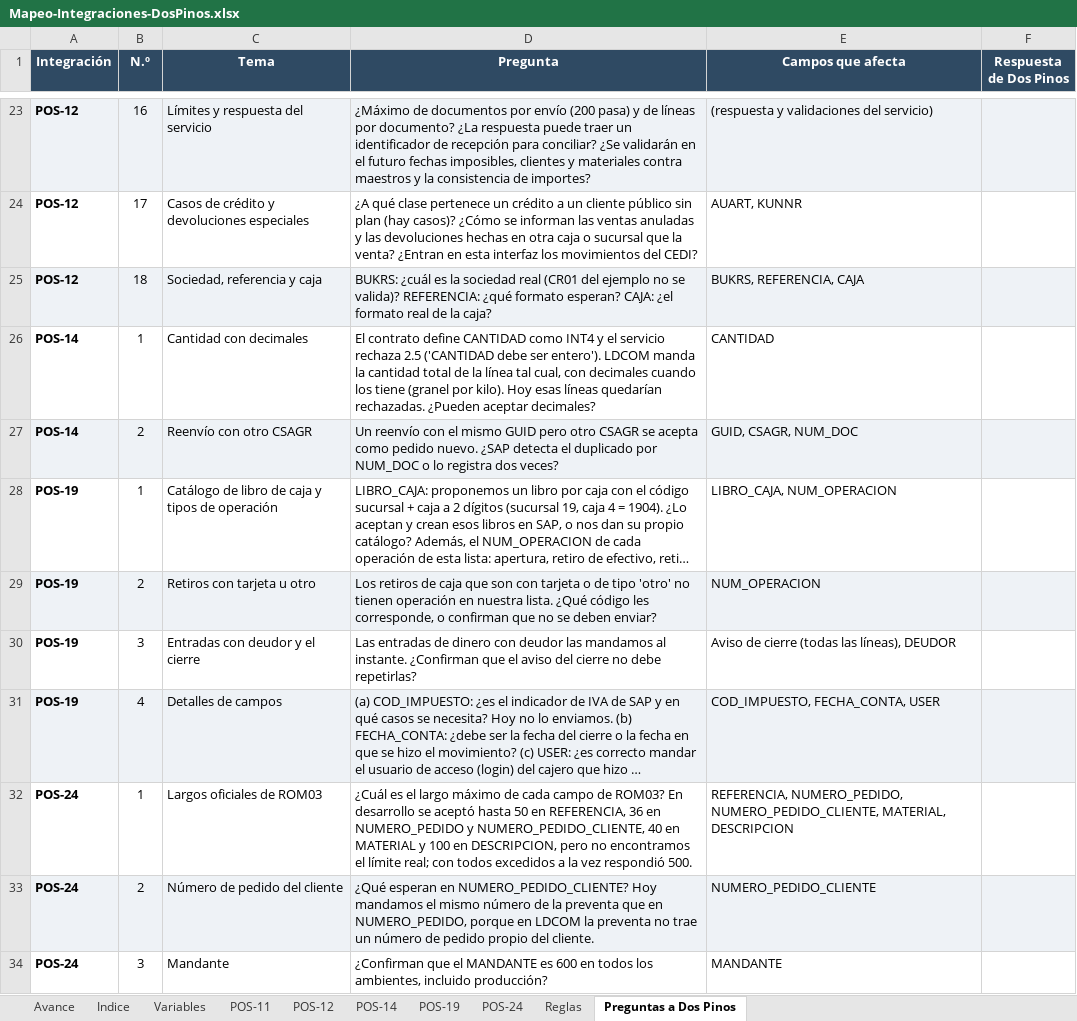
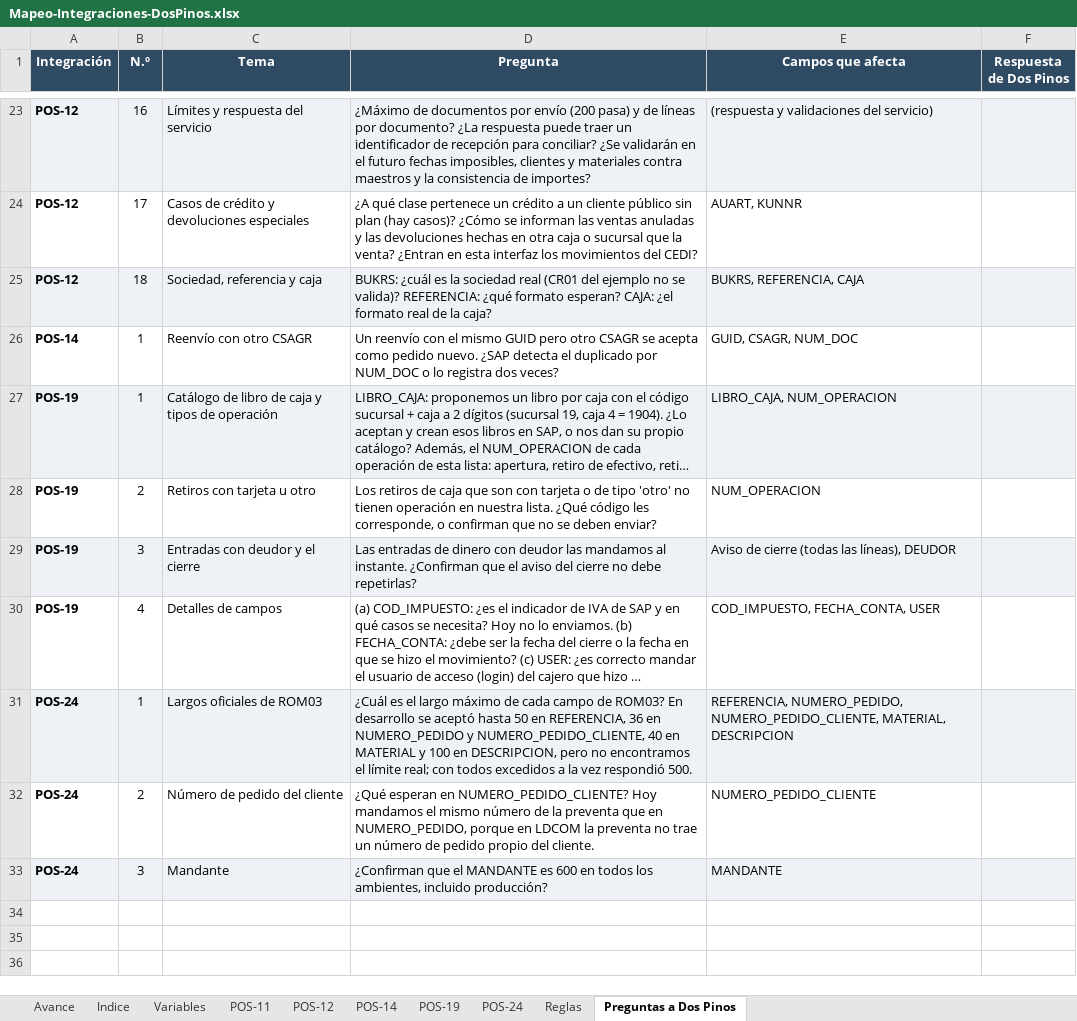
Before and after one commit to faridvl/neuron-ld, an Excel workbook: clientes/dospinos/integraciones/mapeos/Mapeo-Integraciones-DosPinos.xlsx, sheet Preguntas a Dos Pinos, drawn as a sheet; only a part is shown, gaps mark what is left out; long unchanged cells end in …; values as stored, in another font and other column widths than the file's, no borders; removed rows and columns are numbered as before the commit, all else as after; the diff names each change by its address in the sheet, - before the commit and + after, or states it on an @@ line.

```diff
--- a/clientes/dospinos/integraciones/mapeos/Mapeo-Integraciones-DosPinos.xlsx (sheet Preguntas a Dos Pinos)
+++ b/clientes/dospinos/integraciones/mapeos/Mapeo-Integraciones-DosPinos.xlsx (sheet Preguntas a Dos Pinos)
-row 26: POS-14 | 1 | Cantidad con decimales | El contrato define CANTIDAD como INT4 y el servicio rechaza 2.5 ('CANTIDAD debe ser entero'). LDCOM manda la cantidad total de la línea tal cual, con decimales cuando los tiene (granel por kilo). Hoy esas líneas quedarían rechazadas. ¿Pueden aceptar decimales? | CANTIDAD
-A26:F26 fill: #EEF2F6
+A26:F26 fill: none
-B26 (N.º): 2
+B26 (N.º): 1
-A27:F27 fill: none
+A27:F27 fill: #EEF2F6
-A28:F28 fill: #EEF2F6
+A28:F28 fill: none
-A29:F29 fill: none
+A29:F29 fill: #EEF2F6
-A30:F30 fill: #EEF2F6
+A30:F30 fill: none
-A31:F31 fill: none
+A31:F31 fill: #EEF2F6
-A32:F32 fill: #EEF2F6
+A32:F32 fill: none
-A33:F33 fill: none
+A33:F33 fill: #EEF2F6
```
Also changed, not shown: sheet POS-14, sheet Reglas, sheet Variables, sheet Indice, 1 other file.
